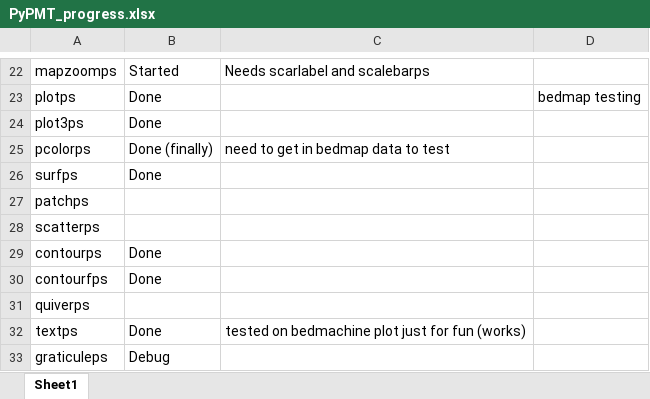
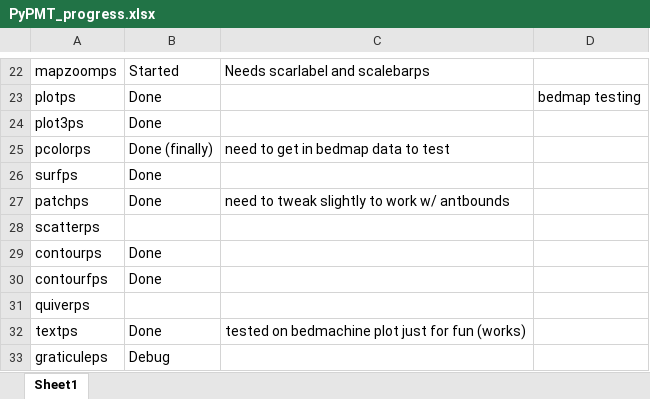
Before and after one commit to GatorGlaciology/PyPMT, an Excel workbook: PyPMT_progress.xlsx, sheet Sheet1, drawn as a sheet; only a part is shown, gaps mark what is left out; values as stored, in another font and other column widths than the file's, no borders; the diff names each change by its address in the sheet, - before the commit and + after, or states it on an @@ line.

Commit message:
Update PyPMT_progress.xlsx

```diff
--- a/PyPMT_progress.xlsx (sheet Sheet1)
+++ b/PyPMT_progress.xlsx (sheet Sheet1)
-B27: (empty)
+B27: Done
-C27: (empty)
+C27: need to tweak slightly to work w/ antbounds
```
